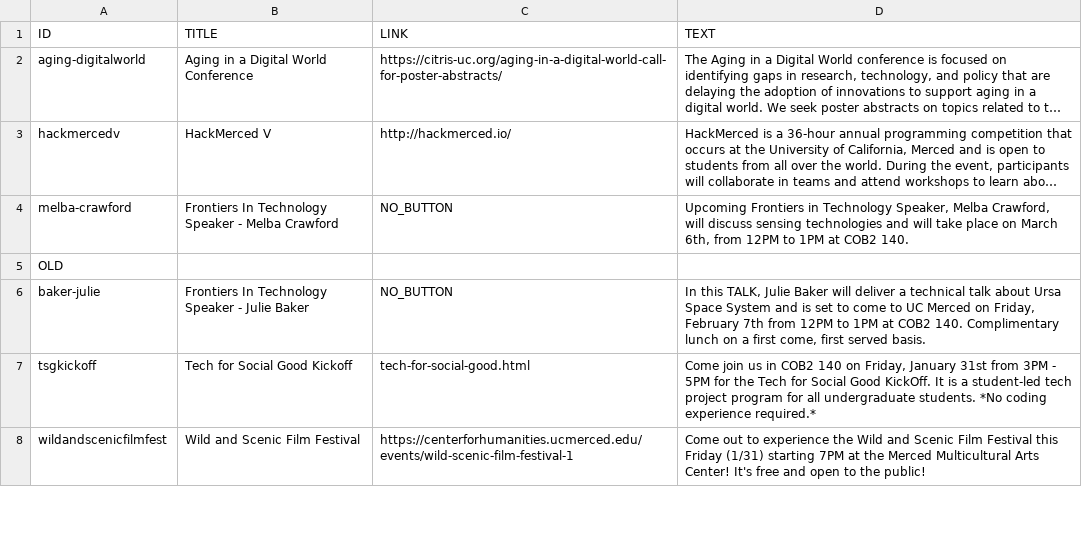
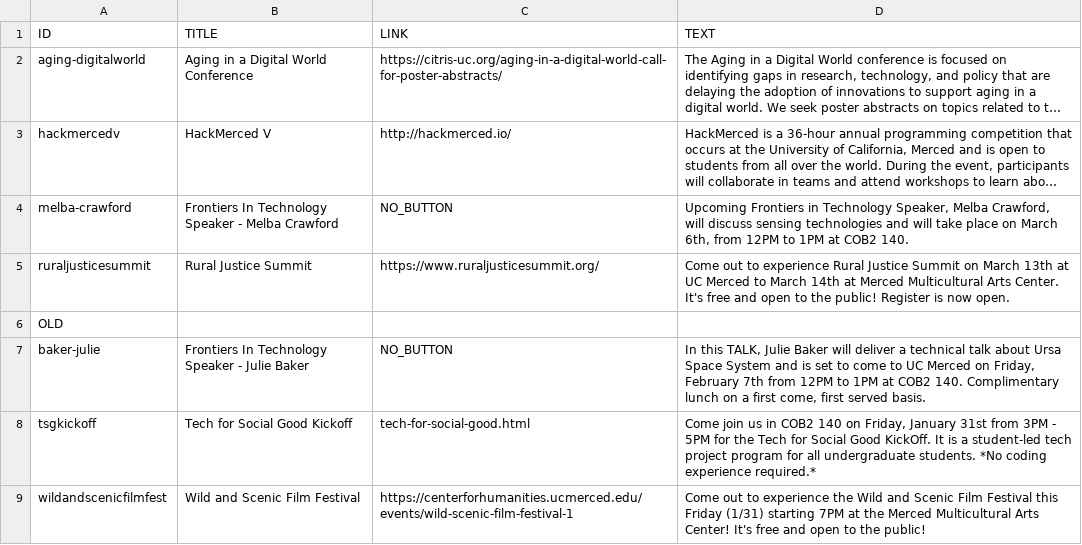
Before and after one commit to citris-ucmerced/citris, a CSV file: events.csv, drawn as a sheet; only a part is shown; long unchanged cells end in ….

Commit message:
added rural justice summit event

```diff
--- a/events.csv
+++ b/events.csv
@@ -4,2 +4,3 @@
 "melba-crawford","Frontiers In Technology Speaker - Melba Crawford","NO_BUTTON","Upcoming Frontiers in Technology Speaker, Melba Crawford, will discuss sensing technologies and will take place on March 6th, from 12PM to 1PM at COB2 140."
+"ruraljusticesummit","Rural Justice Summit","https://www.ruraljusticesummit.org/","Come out to experience Rural Justice Summit on March 13th at UC Merced to March 14th at Merced Multicultural Arts Center. It's free and open to the public! Register is now open."
 "OLD","","",""
```
Also changed, not shown: 2 other files.
